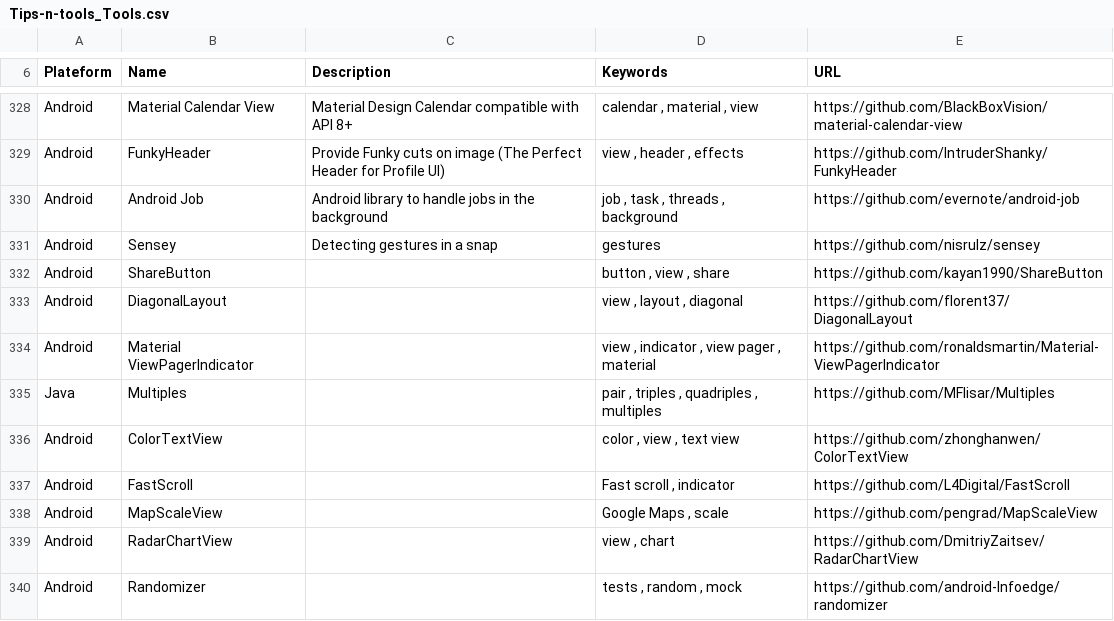
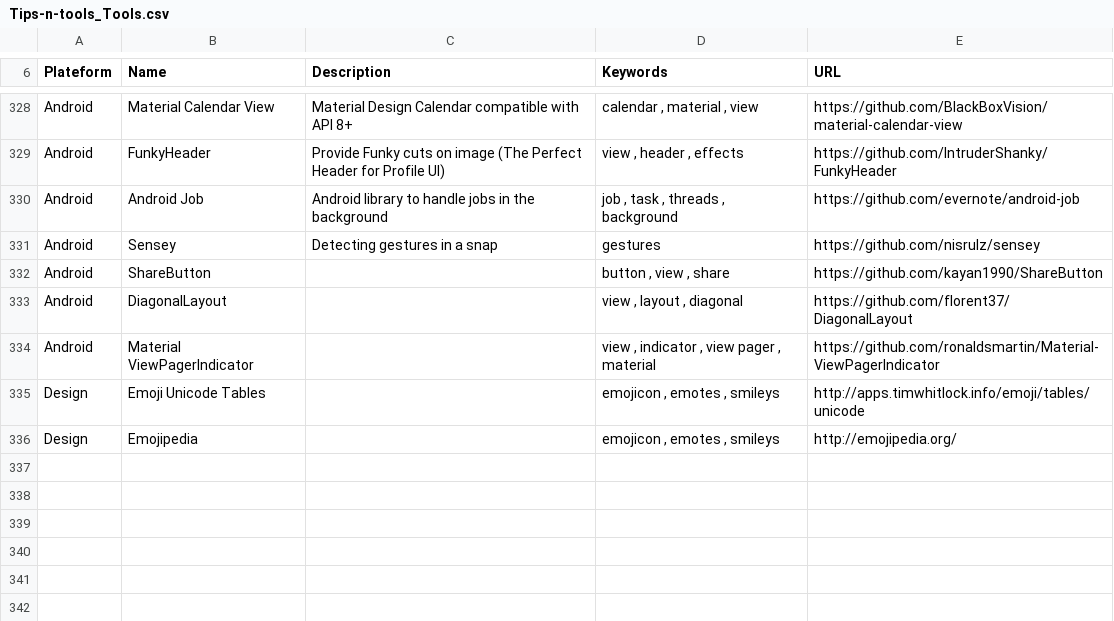
Before and after one commit to vaginessa/Tips-n-tools, a CSV file: toolz/Tips-n-tools_Tools.csv, drawn as a sheet; only a part is shown, gaps mark what is left out; removed rows and columns are numbered as before the commit, all else as after; the diff names each change by its address in the sheet, - before the commit and + after, or states it on an @@ line.

Commit message:
chore: add references to web site providing some emoticons/emojicons with their unicode codes etc.

```diff
--- a/toolz/Tips-n-tools_Tools.csv
+++ b/toolz/Tips-n-tools_Tools.csv
-row 335: Java | Multiples |  | pair , triples , quadriples , multiples | https://github.com/MFlisar/Multiples
-row 336: Android | ColorTextView |  | color , view , text view | https://github.com/zhonghanwen/ColorTextView
-row 337: Android | FastScroll |  | Fast scroll , indicator | https://github.com/L4Digital/FastScroll
-row 338: Android | MapScaleView |  | Google Maps , scale | https://github.com/pengrad/MapScaleView
-row 339: Android | RadarChartView |  | view , chart | https://github.com/DmitriyZaitsev/RadarChartView
-row 340: Android | Randomizer |  | tests , random , mock | https://github.com/android-Infoedge/randomizer
+row 335: Design | Emoji Unicode Tables |  | emojicon , emotes , smileys | http://apps.timwhitlock.info/emoji/tables/unicode
+row 336: Design | Emojipedia |  | emojicon , emotes , smileys | http://emojipedia.org/
```
Also changed, not shown: 3 other files.
